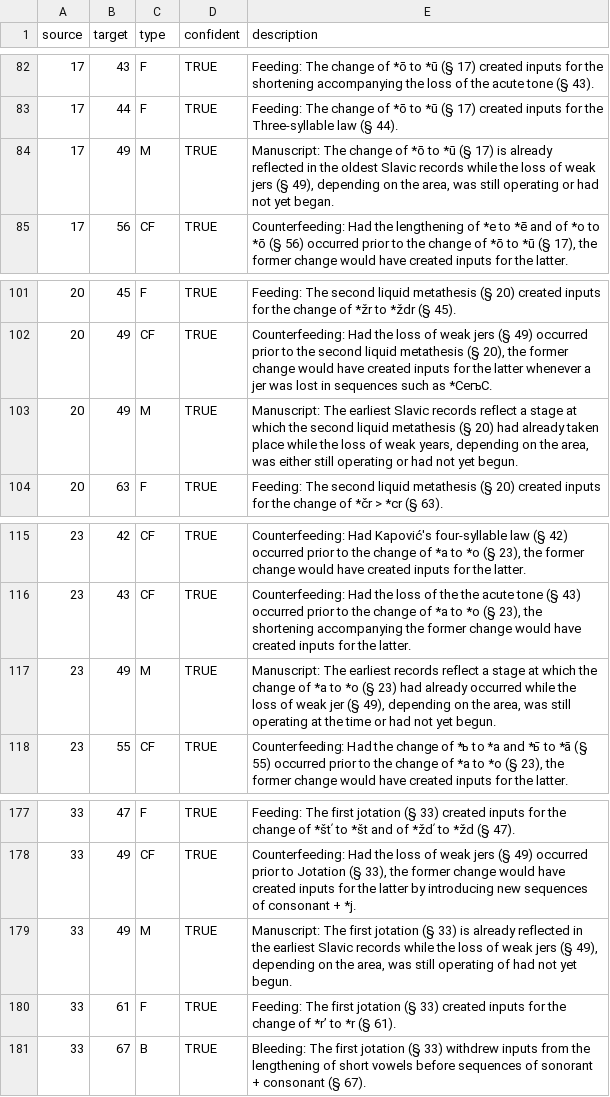
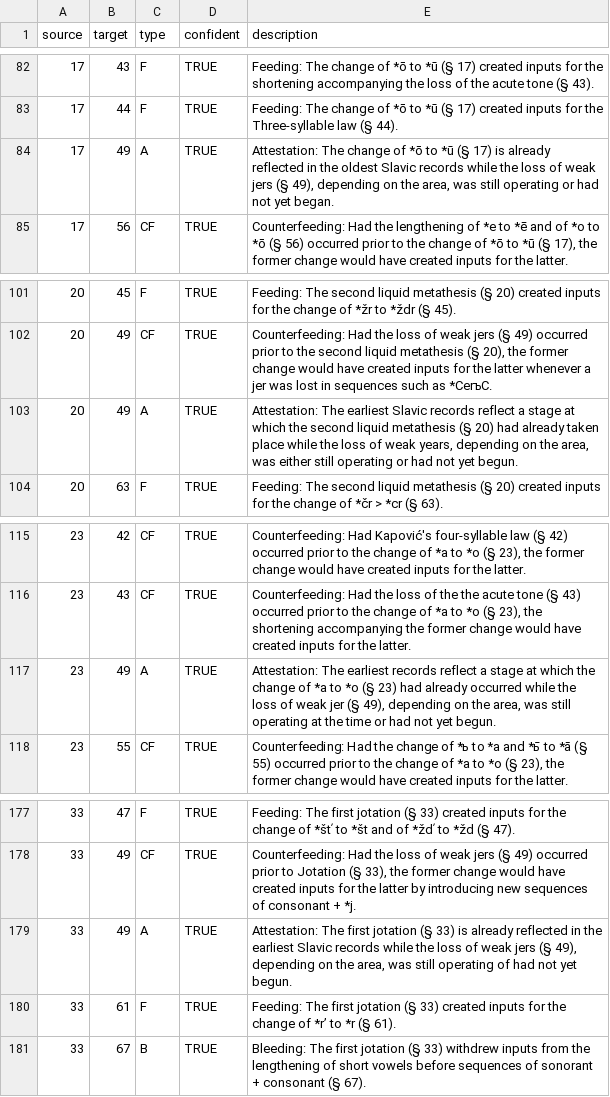
Before and after one commit to RelChron/relchronvis_1, a CSV file: data/relations_hr.csv, drawn as a sheet; only a part is shown, gaps mark what is left out.

```diff
--- a/data/relations_hr.csv
+++ b/data/relations_hr.csv
@@ -83,3 +83,3 @@
 17,44,F,TRUE,Feeding: The change of *ō to *ū (§ 17) created inputs for the Three-syllable law (§ 44).
-17,49,M,TRUE,"Manuscript: The change of *ō to *ū (§ 17) is already reflected in the oldest Slavic records while the loss of weak jers (§ 49), depending on the area, was still operating or had not yet began."
+17,49,A,TRUE,"Attestation: The change of *ō to *ū (§ 17) is already reflected in the oldest Slavic records while the loss of weak jers (§ 49), depending on the area, was still operating or had not yet began."
 17,56,CF,TRUE,"Counterfeeding: Had the lengthening of *e to *ē and of *o to *ō (§ 56) occurred prior to the change of *ō to *ū (§ 17), the former change would have created inputs for the latter."
@@ -102,3 +102,3 @@
 20,49,CF,TRUE,"Counterfeeding: Had the loss of weak jers (§ 49) occurred prior to the second liquid metathesis (§ 20), the former change would have created inputs for the latter whenever a jer was lost in sequences such as *CerъC."
-20,49,M,TRUE,"Manuscript: The earliest Slavic records reflect a stage at which the second liquid metathesis (§ 20) had already taken place while the loss of weak years, depending on the area, was either still operating or had not yet begun."
+20,49,A,TRUE,"Attestation: The earliest Slavic records reflect a stage at which the second liquid metathesis (§ 20) had already taken place while the loss of weak years, depending on the area, was either still operating or had not yet begun."
 20,63,F,TRUE,Feeding: The second liquid metathesis (§ 20) created inputs for the change of *čr > *cr (§ 63).
@@ -116,3 +116,3 @@
 23,43,CF,TRUE,"Counterfeeding: Had the loss of the the acute tone (§ 43) occurred prior to the change of *a to *o (§ 23), the shortening accompanying the former change would have created inputs for the latter."
-23,49,M,TRUE,"Manuscript: The earliest records reflect a stage at which the change of *a to *o (§ 23) had already occurred while the loss of weak jer (§ 49), depending on the area, was still operating at the time or had not yet begun."
+23,49,A,TRUE,"Attestation: The earliest records reflect a stage at which the change of *a to *o (§ 23) had already occurred while the loss of weak jer (§ 49), depending on the area, was still operating at the time or had not yet begun."
 23,55,CF,TRUE,"Counterfeeding: Had the change of *ь to *a and *ь̄ to *ā (§ 55) occurred prior to the change of *a to *o (§ 23), the former change would have created inputs for the latter."
@@ -178,3 +178,3 @@
 33,49,CF,TRUE,"Counterfeeding: Had the loss of weak jers (§ 49) occurred prior to Jotation (§ 33), the former change would have created inputs for the latter by introducing new sequences of consonant + *j."
-33,49,M,TRUE,"Manuscript: The first jotation (§ 33) is already reflected in the earliest Slavic records while the loss of weak jers (§ 49), depending on the area, was still operating of had not yet begun."
+33,49,A,TRUE,"Attestation: The first jotation (§ 33) is already reflected in the earliest Slavic records while the loss of weak jers (§ 49), depending on the area, was still operating of had not yet begun."
 33,61,F,TRUE,Feeding: The first jotation (§ 33) created inputs for the change of *rʼ to *r (§ 61).
```
Also changed, not shown: data/relations_ru.csv, 11 other files.
